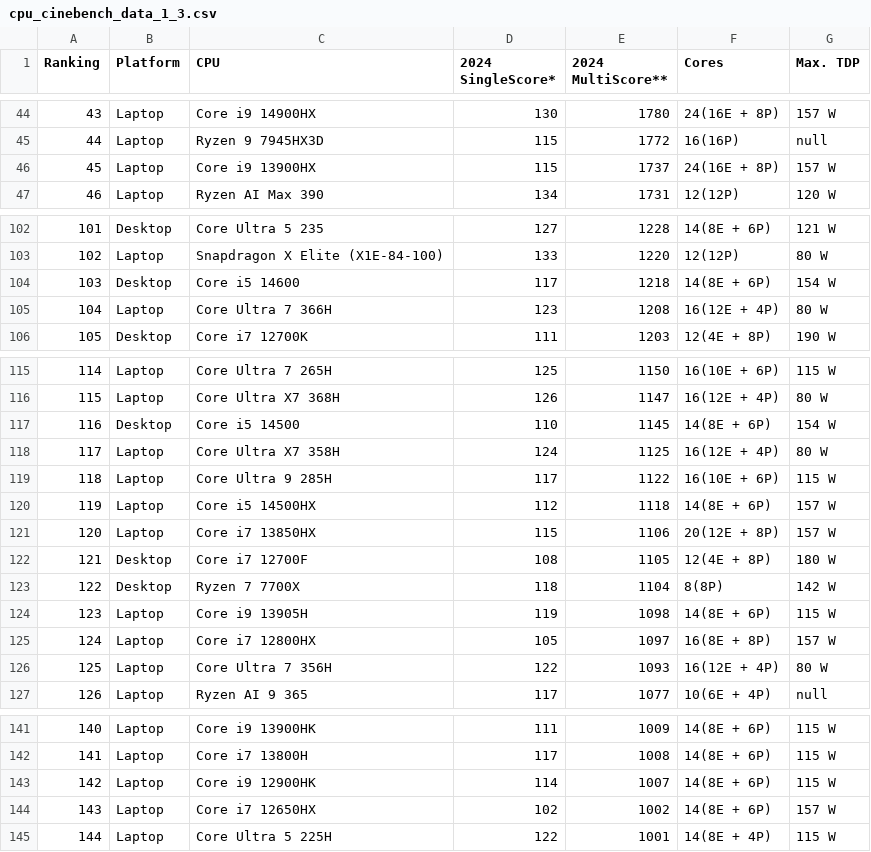
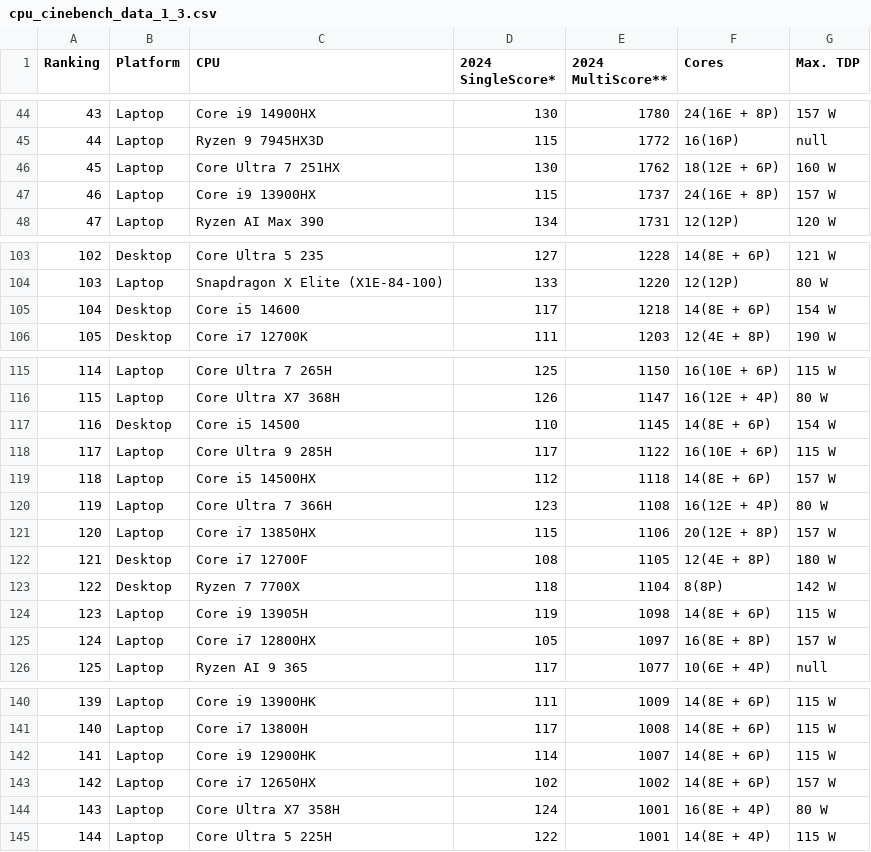
Before and after one commit to tackeyxy/cpu_benchmark_data, a CSV file: cpu_cinebench_data_1_3.csv, drawn as a sheet; only a part is shown, gaps mark what is left out; removed rows and columns are numbered as before the commit, all else as after; the diff covers the shown part only; the diff names each change by its address in the sheet, - before the commit and + after, or states it on an @@ line.

```diff
--- a/cpu_cinebench_data_1_3.csv
+++ b/cpu_cinebench_data_1_3.csv
+row 46: 45 | Laptop | Core Ultra 7 251HX | 130 | 1762 | 18(12E + 6P) | 160 W
@@ column A (Ranking) renumbered from row 47 down @@
-row 105: 104 | Laptop | Core Ultra 7 366H | 123 | 1208 | 16(12E + 4P) | 80 W
-row 118: 117 | Laptop | Core Ultra X7 358H | 124 | 1125 | 16(12E + 4P) | 80 W
+row 120: 119 | Laptop | Core Ultra 7 366H | 123 | 1108 | 16(12E + 4P) | 80 W
-row 126: 125 | Laptop | Core Ultra 7 356H | 122 | 1093 | 16(12E + 4P) | 80 W
+row 144: 143 | Laptop | Core Ultra X7 358H | 124 | 1001 | 16(8E + 4P) | 80 W
```
Also changed, not shown: 2 added rows, 1 removed row and 2 edited cells elsewhere in this file, 1 other file.
